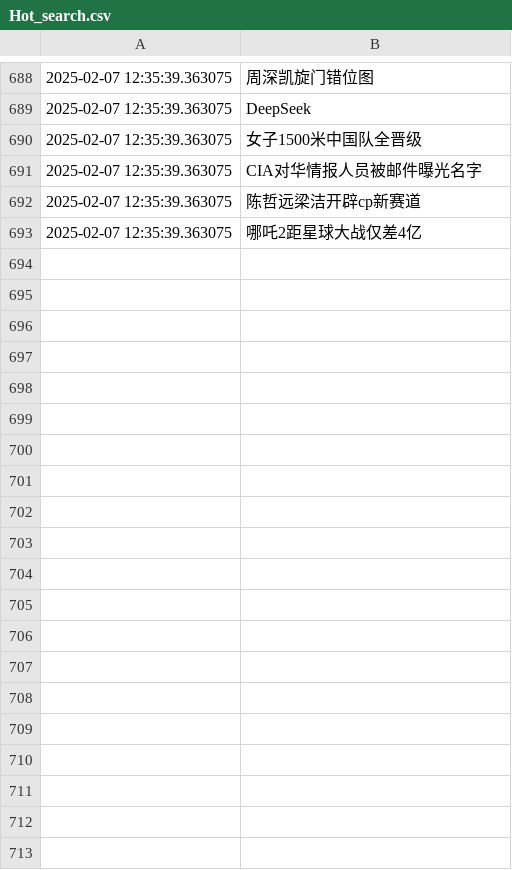
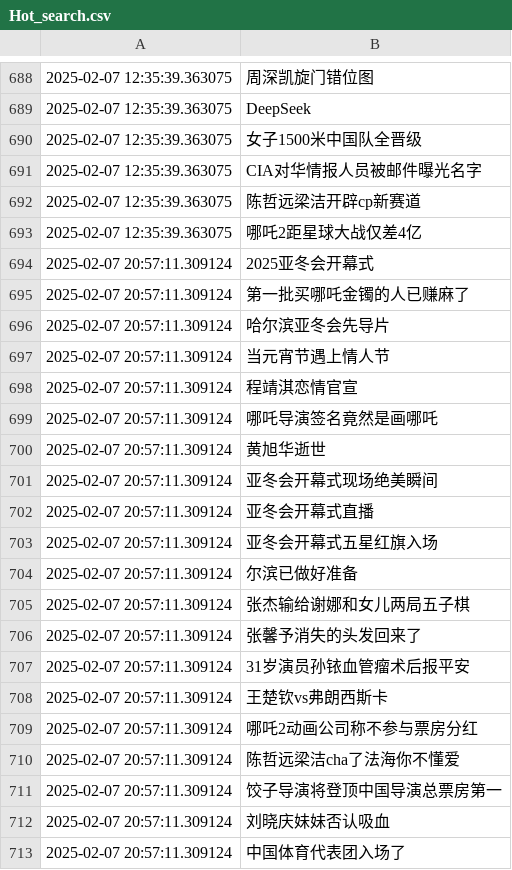
Before and after one commit to Snaclop/Sina_Microblog_Hot_Search, a CSV file: Hot_search.csv, drawn as a sheet; only a part is shown, gaps mark what is left out; the diff covers the shown part only; the diff names each change by its address in the sheet, - before the commit and + after, or states it on an @@ line.

Commit message:
Update hot search

```diff
--- a/Hot_search.csv
+++ b/Hot_search.csv
+row 694: 2025-02-07 20:57:11.309124 | 2025亚冬会开幕式
+row 695: 2025-02-07 20:57:11.309124 | 第一批买哪吒金镯的人已赚麻了
+row 696: 2025-02-07 20:57:11.309124 | 哈尔滨亚冬会先导片
+row 697: 2025-02-07 20:57:11.309124 | 当元宵节遇上情人节
+row 698: 2025-02-07 20:57:11.309124 | 程靖淇恋情官宣
+row 699: 2025-02-07 20:57:11.309124 | 哪吒导演签名竟然是画哪吒
+row 700: 2025-02-07 20:57:11.309124 | 黄旭华逝世
+row 701: 2025-02-07 20:57:11.309124 | 亚冬会开幕式现场绝美瞬间
+row 702: 2025-02-07 20:57:11.309124 | 亚冬会开幕式直播
+row 703: 2025-02-07 20:57:11.309124 | 亚冬会开幕式五星红旗入场
+row 704: 2025-02-07 20:57:11.309124 | 尔滨已做好准备
+row 705: 2025-02-07 20:57:11.309124 | 张杰输给谢娜和女儿两局五子棋
+row 706: 2025-02-07 20:57:11.309124 | 张馨予消失的头发回来了
+row 707: 2025-02-07 20:57:11.309124 | 31岁演员孙铱血管瘤术后报平安
+row 708: 2025-02-07 20:57:11.309124 | 王楚钦vs弗朗西斯卡
+row 709: 2025-02-07 20:57:11.309124 | 哪吒2动画公司称不参与票房分红
+row 710: 2025-02-07 20:57:11.309124 | 陈哲远梁洁cha了法海你不懂爱
+row 711: 2025-02-07 20:57:11.309124 | 饺子导演将登顶中国导演总票房第一
+row 712: 2025-02-07 20:57:11.309124 | 刘晓庆妹妹否认吸血
+row 713: 2025-02-07 20:57:11.309124 | 中国体育代表团入场了
```
Also changed, not shown: 31 added rows elsewhere in this file.
